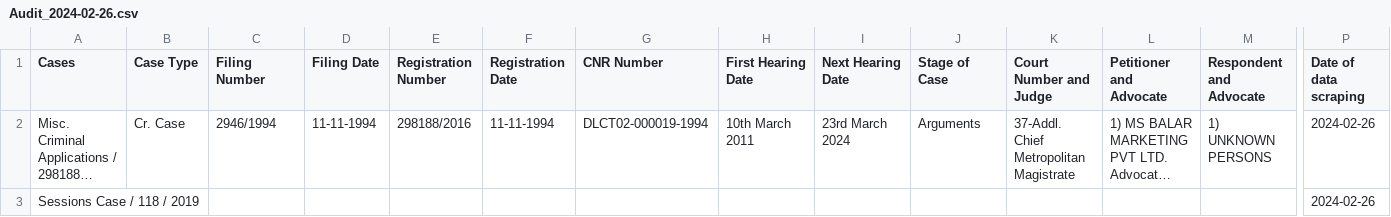
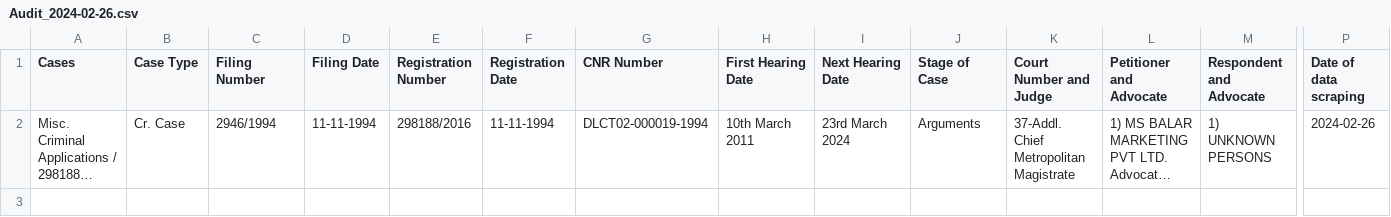
Before and after one commit to gilienv/ClimateJustice-NJDJ, a CSV file: Output/Audit_2024-02-26.csv (was Output/01Old/Audit_2024-02-26.csv), drawn as a sheet; only a part is shown, gaps mark what is left out; long unchanged cells end in …; rows hold the shown columns only; the diff names each change by its address in the sheet, - before the commit and + after, or states it on an @@ line.

```diff
--- a/Output/01Old/Audit_2024-02-26.csv
+++ b/Output/Audit_2024-02-26.csv
-row 3: Sessions Case / 118 / 2019 |  |  |  |  |  |  |  |  |  |  |  |  | 2024-02-26
```
Also changed, not shown: 14 other files.
